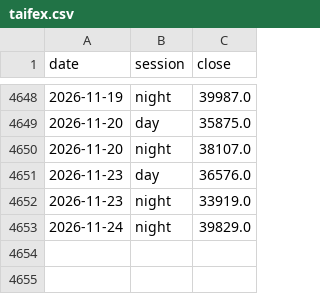
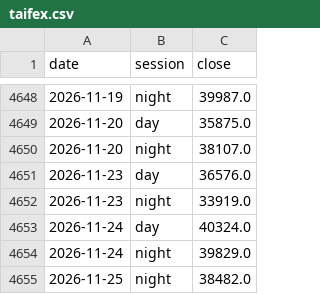
Before and after one commit to Markwu27928/tw-stock-backtest, a CSV file: data/market/taifex.csv, drawn as a sheet; only a part is shown, gaps mark what is left out.

```diff
--- a/data/market/taifex.csv
+++ b/data/market/taifex.csv
@@ -4652,2 +4652,4 @@ date,session,close
 2026-11-23,night,33919.0
+2026-11-24,day,40324.0
 2026-11-24,night,39829.0
+2026-11-25,night,38482.0
```
Also changed, not shown: data/market/us.csv, 2 other files.
